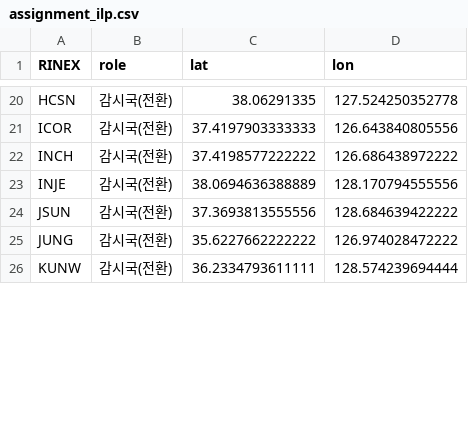
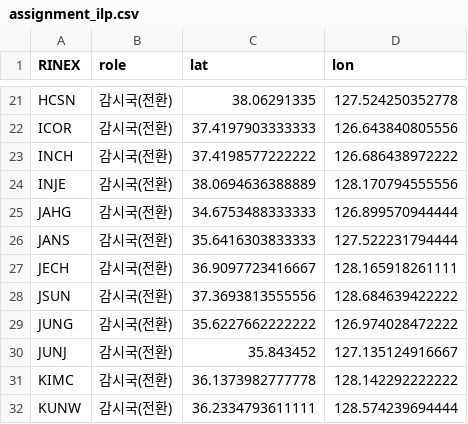
Before and after one commit to kimdonguke/Good, a CSV file: 2차/망최적화/assignment_ilp.csv, drawn as a sheet; only a part is shown, gaps mark what is left out; the diff covers the shown part only.

```diff
--- a/2차/망최적화/assignment_ilp.csv
+++ b/2차/망최적화/assignment_ilp.csv
@@ -23,4 +24,9 @@ INCH,감시국(전환),37.4198577222222,126.686438972222
 INJE,감시국(전환),38.0694636388889,128.170794555556
+JAHG,감시국(전환),34.6753488333333,126.899570944444
+JANS,감시국(전환),35.6416303833333,127.522231794444
+JECH,감시국(전환),36.9097723416667,128.165918261111
 JSUN,감시국(전환),37.3693813555556,128.684639422222
 JUNG,감시국(전환),35.6227662222222,126.974028472222
+JUNJ,감시국(전환),35.843452,127.135124916667
+KIMC,감시국(전환),36.1373982777778,128.142292222222
 KUNW,감시국(전환),36.2334793611111,128.574239694444
```
Also changed, not shown: 17 added rows and 22 removed rows elsewhere in this file, 14 other files.
